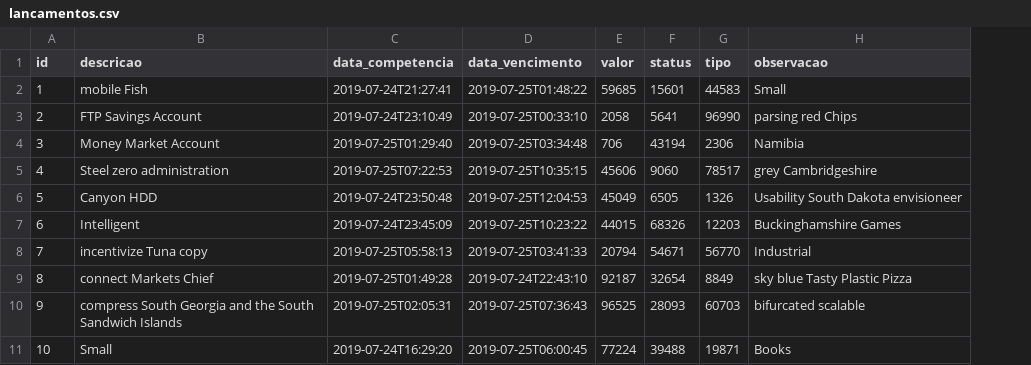
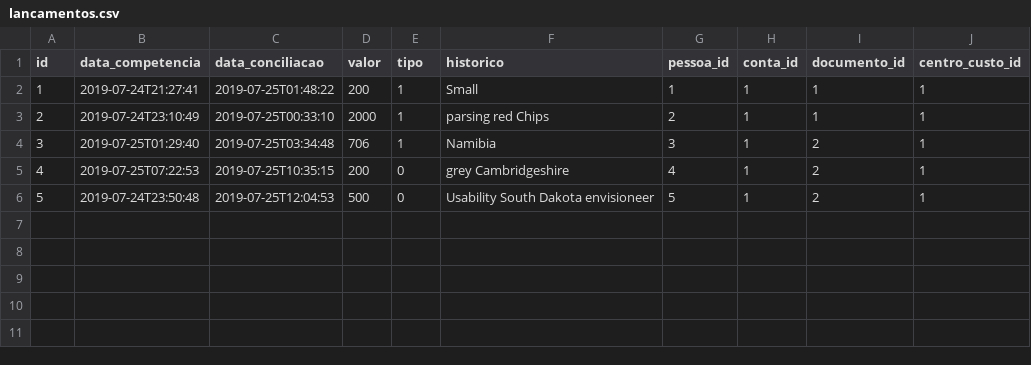
Before and after one commit to RODDRIBEIRO/acadpilates, a CSV file: src/main/resources/config/liquibase/data/lancamentos.csv, drawn as a sheet; removed rows and columns are numbered as before the commit, all else as after; the diff names each change by its address in the sheet, - before the commit and + after, or states it on an @@ line.

Commit message:
ajustes no layout de lancamentos

```diff
--- a/src/main/resources/config/liquibase/data/lancamentos.csv
+++ b/src/main/resources/config/liquibase/data/lancamentos.csv
-column B (descricao), rows 2-6: mobile Fish | FTP Savings Account | Money Market Account | Steel zero administration | Canyon HDD
-column F (status), rows 2-6: 15601 | 5641 | 43194 | 9060 | 6505
+column G (pessoa_id), rows 2-6: 1 | 2 | 3 | 4 | 5
+column H (conta_id), rows 2-6: all 1
+column I (documento_id), rows 2-6: 1 | 1 | 2 | 2 | 2
+column J (centro_custo_id), rows 2-6: all 1
-C1: data_vencimento
+C1: data_conciliacao
-F1: observacao
+F1: historico
-D2 (valor): 59685
+D2 (valor): 200
-E2 (tipo): 44583
+E2 (tipo): 1
-D3 (valor): 2058
+D3 (valor): 2000
-E3 (tipo): 96990
+E3 (tipo): 1
-E4 (tipo): 2306
+E4 (tipo): 1
-D5 (valor): 45606
+D5 (valor): 200
-E5 (tipo): 78517
+E5 (tipo): 0
-D6 (valor): 45049
+D6 (valor): 500
-E6 (tipo): 1326
+E6 (tipo): 0
-row 7: 6 | Intelligent | 2019-07-24T23:45:09 | 2019-07-25T10:23:22 | 44015 | 68326 | 12203 | Buckinghamshire Games
-row 8: 7 | incentivize Tuna copy | 2019-07-25T05:58:13 | 2019-07-25T03:41:33 | 20794 | 54671 | 56770 | Industrial
-row 9: 8 | connect Markets Chief | 2019-07-25T01:49:28 | 2019-07-24T22:43:10 | 92187 | 32654 | 8849 | sky blue Tasty Plastic Pizza
-row 10: 9 | compress South Georgia and the South Sandwich Islands | 2019-07-25T02:05:31 | 2019-07-25T07:36:43 | 96525 | 28093 | 60703 | bifurcated scalable
-row 11: 10 | Small | 2019-07-24T16:29:20 | 2019-07-25T06:00:45 | 77224 | 39488 | 19871 | Books
```
Also changed, not shown: 15 other files.
